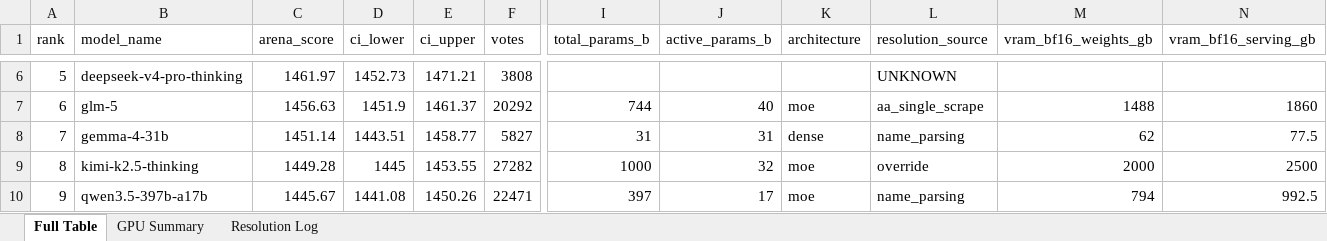
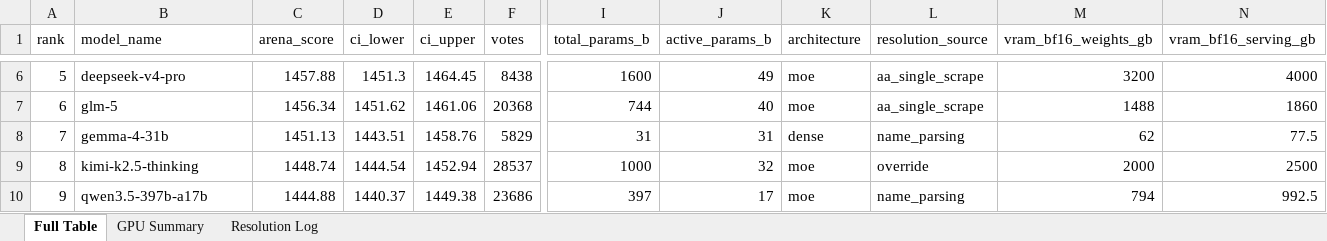
Before and after one commit to kmvaidya/llm-arena-vram-calc, an Excel workbook: arena_enrichment/output/arena_leaderboard_enriched.xlsx, sheet Full Table, drawn as a sheet; only a part is shown, gaps mark what is left out; values as stored, in another font and other column widths than the file's, no cell formats; the diff covers the shown part only; the diff names each change by its address in the sheet, - before the commit and + after, or states it on an @@ line.

```diff
--- a/arena_enrichment/output/arena_leaderboard_enriched.xlsx (sheet Full Table)
+++ b/arena_enrichment/output/arena_leaderboard_enriched.xlsx (sheet Full Table)
-B6 (model_name): deepseek-v4-pro-thinking
+B6 (model_name): deepseek-v4-pro
-C6 (arena_score): 1461.97
+C6 (arena_score): 1457.88
-D6 (ci_lower): 1452.73
+D6 (ci_lower): 1451.3
-E6 (ci_upper): 1471.21
+E6 (ci_upper): 1464.45
-F6 (votes): 3808
+F6 (votes): 8438
-I6 (total_params_b): (empty)
+I6 (total_params_b): 1600
-J6 (active_params_b): (empty)
+J6 (active_params_b): 49
-K6 (architecture): (empty)
+K6 (architecture): moe
-L6 (resolution_source): UNKNOWN
+L6 (resolution_source): aa_single_scrape
-M6 (vram_bf16_weights_gb): (empty)
+M6 (vram_bf16_weights_gb): 3200
-N6 (vram_bf16_serving_gb): (empty)
+N6 (vram_bf16_serving_gb): 4000
-C7 (arena_score): 1456.63
+C7 (arena_score): 1456.34
-D7 (ci_lower): 1451.9
+D7 (ci_lower): 1451.62
-E7 (ci_upper): 1461.37
+E7 (ci_upper): 1461.06
-F7 (votes): 20292
+F7 (votes): 20368
-C8 (arena_score): 1451.14
+C8 (arena_score): 1451.13
-E8 (ci_upper): 1458.77
+E8 (ci_upper): 1458.76
-F8 (votes): 5827
+F8 (votes): 5829
-C9 (arena_score): 1449.28
+C9 (arena_score): 1448.74
-D9 (ci_lower): 1445
+D9 (ci_lower): 1444.54
-E9 (ci_upper): 1453.55
+E9 (ci_upper): 1452.94
-F9 (votes): 27282
+F9 (votes): 28537
-C10 (arena_score): 1445.67
+C10 (arena_score): 1444.88
-D10 (ci_lower): 1441.08
+D10 (ci_lower): 1440.37
-E10 (ci_upper): 1450.26
+E10 (ci_upper): 1449.38
-F10 (votes): 22471
+F10 (votes): 23686
```
Also changed, not shown: 1 added row, 1 removed row and 862 edited cells elsewhere in this sheet, sheet Resolution Log, cell formats, 2 other files.
